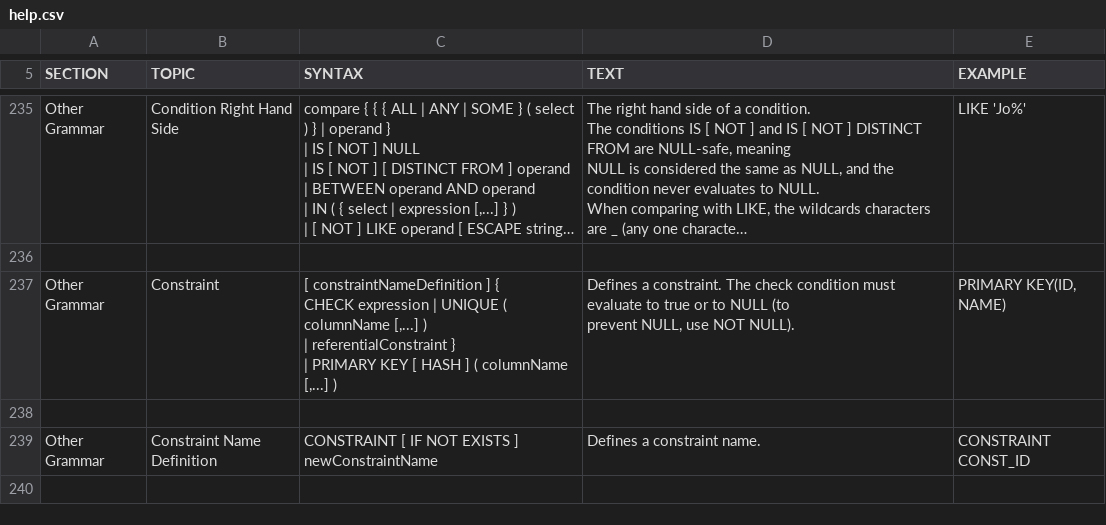
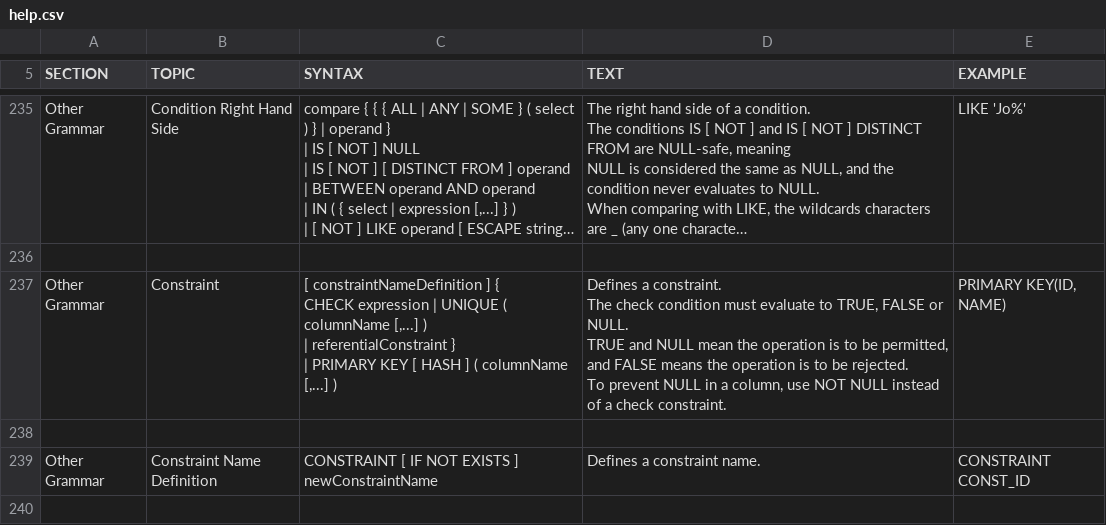
Before and after one commit to coderplay/h2-bitmap, a CSV file: h2/src/docsrc/help/help.csv, drawn as a sheet; only a part is shown, gaps mark what is left out; long unchanged cells end in …; ↵ is a line break in a cell; the diff names each change by its address in the sheet, - before the commit and + after, or states it on an @@ line.

```diff
--- a/h2/src/docsrc/help/help.csv
+++ b/h2/src/docsrc/help/help.csv
-D237 (TEXT): …evaluate to true or to NULL (to ↵ prevent NULL, use NOT NULL).
+D237 (TEXT): …evaluate to TRUE, FALSE or NULL. ↵ TRUE and NULL mean the operation is to be permitted, ↵ and FALSE means the operation is to be rejected. ↵ To prevent NULL in a column, use NOT NULL instead of a check constraint.
```
Also changed, not shown: 6 other files.
